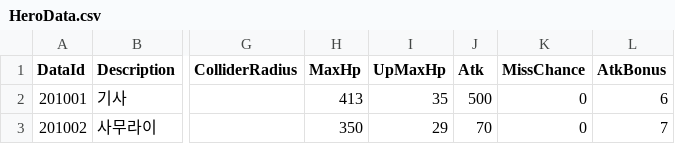
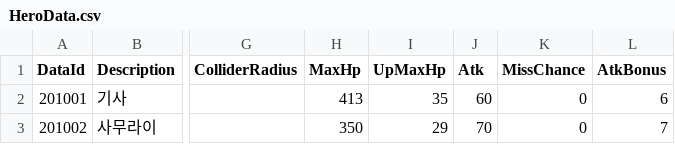
Before and after one commit to hooony1324/rpg2.5d_unity, a CSV file: rpg2.5d/Assets/@Resources/Data/ExcelData/HeroData.csv, drawn as a sheet; only a part is shown, gaps mark what is left out; the diff names each change by its address in the sheet, - before the commit and + after, or states it on an @@ line.

```diff
--- a/rpg2.5d/Assets/@Resources/Data/ExcelData/HeroData.csv
+++ b/rpg2.5d/Assets/@Resources/Data/ExcelData/HeroData.csv
-J2 (Atk): 500
+J2 (Atk): 60
```
Also changed, not shown: rpg2.5d/Assets/@Resources/Data/ExcelData/SkillData.csv, 33 other files.
